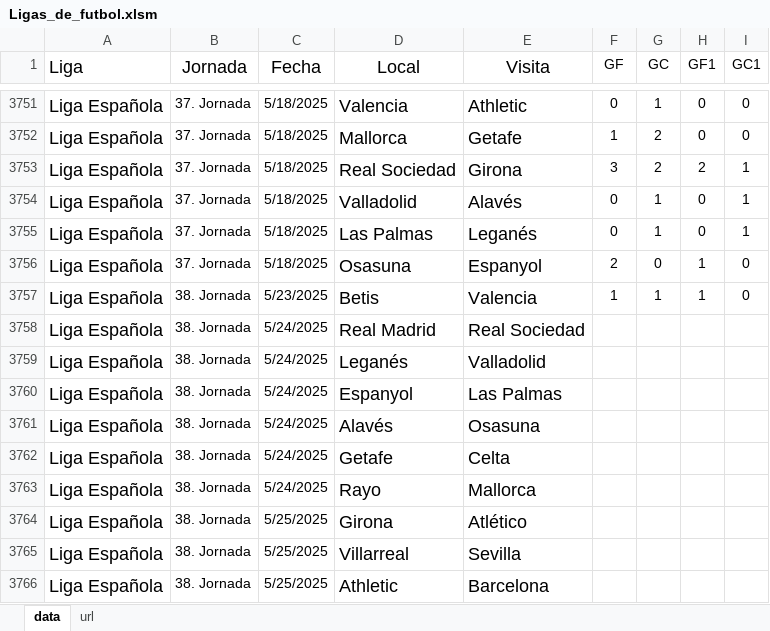
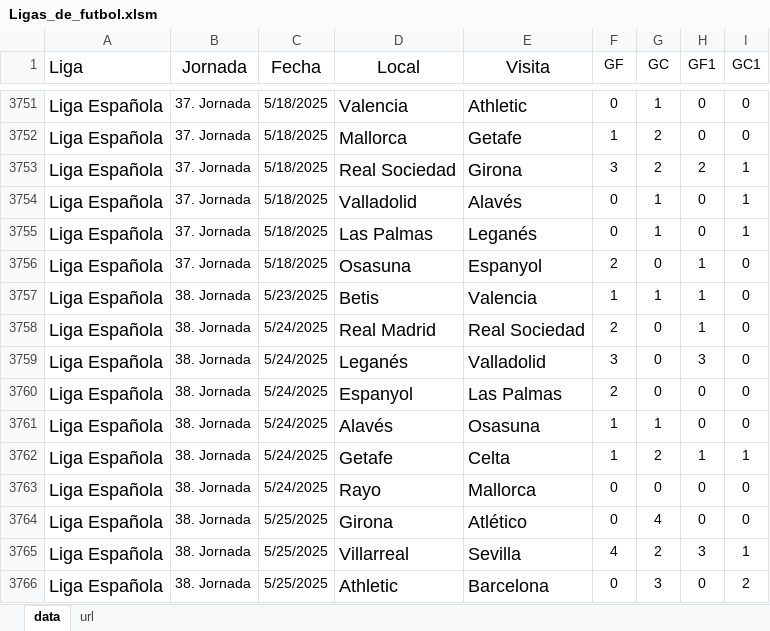
Before and after one commit to SistGoyPeru/Analisis_Ligas_Deportivas, an Excel workbook: Ligas_de_futbol.xlsm, sheet data, drawn as a sheet; only a part is shown, gaps mark what is left out; values as stored, in another font and other column widths than the file's, no borders; table styles not drawn; the diff names each change by its address in the sheet, - before the commit and + after, or states it on an @@ line.

Commit message:
NUEVO2

```diff
--- a/Ligas_de_futbol.xlsm (sheet data)
+++ b/Ligas_de_futbol.xlsm (sheet data)
-F3758 (GF): (empty)
+F3758 (GF): 2
-G3758:G3760 (GC): (empty)
+G3758:G3760 (GC): 0
-H3758 (GF1): (empty)
+H3758 (GF1): 1
-I3758:I3761 (GC1): (empty)
+I3758:I3761 (GC1): 0
-F3759 (GF): (empty)
+F3759 (GF): 3
-H3759 (GF1): (empty)
+H3759 (GF1): 3
-F3760 (GF): (empty)
+F3760 (GF): 2
-H3760:H3761 (GF1): (empty)
+H3760:H3761 (GF1): 0
-F3761:F3762 (GF): (empty)
+F3761:F3762 (GF): 1
-G3761 (GC): (empty)
+G3761 (GC): 1
-G3762 (GC): (empty)
+G3762 (GC): 2
-H3762 (GF1): (empty)
+H3762 (GF1): 1
-I3762 (GC1): (empty)
+I3762 (GC1): 1
-F3763:F3764 (GF): (empty)
+F3763:F3764 (GF): 0
-G3763 (GC): (empty)
+G3763 (GC): 0
-H3763:H3764 (GF1): (empty)
+H3763:H3764 (GF1): 0
-I3763:I3764 (GC1): (empty)
+I3763:I3764 (GC1): 0
-G3764 (GC): (empty)
+G3764 (GC): 4
-F3765 (GF): (empty)
+F3765 (GF): 4
-G3765 (GC): (empty)
+G3765 (GC): 2
-H3765 (GF1): (empty)
+H3765 (GF1): 3
-I3765 (GC1): (empty)
+I3765 (GC1): 1
-F3766 (GF): (empty)
+F3766 (GF): 0
-G3766 (GC): (empty)
+G3766 (GC): 3
-H3766 (GF1): (empty)
+H3766 (GF1): 0
-I3766 (GC1): (empty)
+I3766 (GC1): 2
```
Also changed, not shown: hidden cells.
